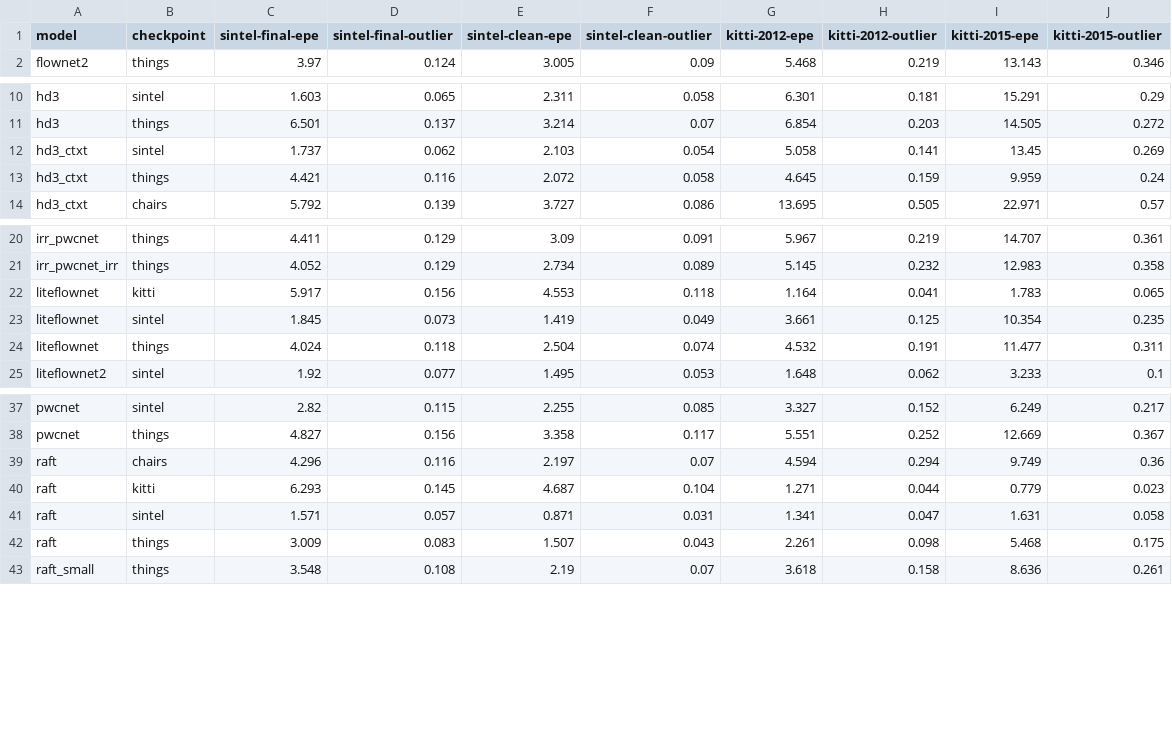
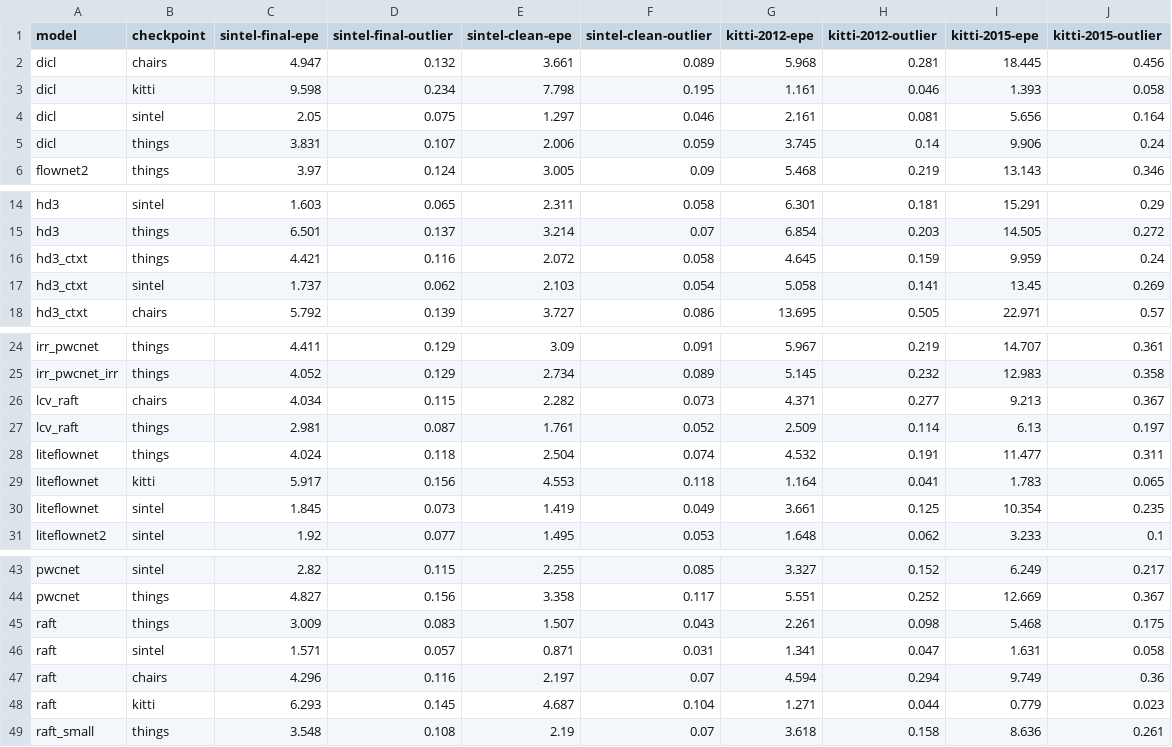
Before and after one commit to hmorimitsu/ptlflow, a CSV file: docs/source/results/summarized_metrics-epe_outlier.csv, drawn as a sheet; only a part is shown, gaps mark what is left out.

```diff
--- a/docs/source/results/summarized_metrics-epe_outlier.csv
+++ b/docs/source/results/summarized_metrics-epe_outlier.csv
@@ -1,2 +1,6 @@
 model,checkpoint,sintel-final-epe,sintel-final-outlier,sintel-clean-epe,sintel-clean-outlier,kitti-2012-epe,kitti-2012-outlier,kitti-2015-epe,kitti-2015-outlier
+dicl,chairs,4.947,0.132,3.661,0.089,5.968,0.281,18.445,0.456
+dicl,kitti,9.598,0.234,7.798,0.195,1.161,0.046,1.393,0.058
+dicl,sintel,2.05,0.075,1.297,0.046,2.161,0.081,5.656,0.164
+dicl,things,3.831,0.107,2.006,0.059,3.745,0.14,9.906,0.24
 flownet2,things,3.97,0.124,3.005,0.09,5.468,0.219,13.143,0.346
@@ -11,4 +15,4 @@ hd3,sintel,1.603,0.065,2.311,0.058,6.301,0.181,15.291,0.29
 hd3,things,6.501,0.137,3.214,0.07,6.854,0.203,14.505,0.272
+hd3_ctxt,things,4.421,0.116,2.072,0.058,4.645,0.159,9.959,0.24
 hd3_ctxt,sintel,1.737,0.062,2.103,0.054,5.058,0.141,13.45,0.269
-hd3_ctxt,things,4.421,0.116,2.072,0.058,4.645,0.159,9.959,0.24
 hd3_ctxt,chairs,5.792,0.139,3.727,0.086,13.695,0.505,22.971,0.57
@@ -21,5 +25,7 @@ irr_pwcnet,things,4.411,0.129,3.09,0.091,5.967,0.219,14.707,0.361
 irr_pwcnet_irr,things,4.052,0.129,2.734,0.089,5.145,0.232,12.983,0.358
+lcv_raft,chairs,4.034,0.115,2.282,0.073,4.371,0.277,9.213,0.367
+lcv_raft,things,2.981,0.087,1.761,0.052,2.509,0.114,6.13,0.197
+liteflownet,things,4.024,0.118,2.504,0.074,4.532,0.191,11.477,0.311
 liteflownet,kitti,5.917,0.156,4.553,0.118,1.164,0.041,1.783,0.065
 liteflownet,sintel,1.845,0.073,1.419,0.049,3.661,0.125,10.354,0.235
-liteflownet,things,4.024,0.118,2.504,0.074,4.532,0.191,11.477,0.311
 liteflownet2,sintel,1.92,0.077,1.495,0.053,1.648,0.062,3.233,0.1
@@ -38,6 +44,6 @@ pwcnet,sintel,2.82,0.115,2.255,0.085,3.327,0.152,6.249,0.217
 pwcnet,things,4.827,0.156,3.358,0.117,5.551,0.252,12.669,0.367
+raft,things,3.009,0.083,1.507,0.043,2.261,0.098,5.468,0.175
+raft,sintel,1.571,0.057,0.871,0.031,1.341,0.047,1.631,0.058
 raft,chairs,4.296,0.116,2.197,0.07,4.594,0.294,9.749,0.36
 raft,kitti,6.293,0.145,4.687,0.104,1.271,0.044,0.779,0.023
-raft,sintel,1.571,0.057,0.871,0.031,1.341,0.047,1.631,0.058
-raft,things,3.009,0.083,1.507,0.043,2.261,0.098,5.468,0.175
 raft_small,things,3.548,0.108,2.19,0.07,3.618,0.158,8.636,0.261
```
Also changed, not shown: docs/source/results/metrics_all.csv, docs/source/results/summarized_metrics-epe.csv, 4 other files.
